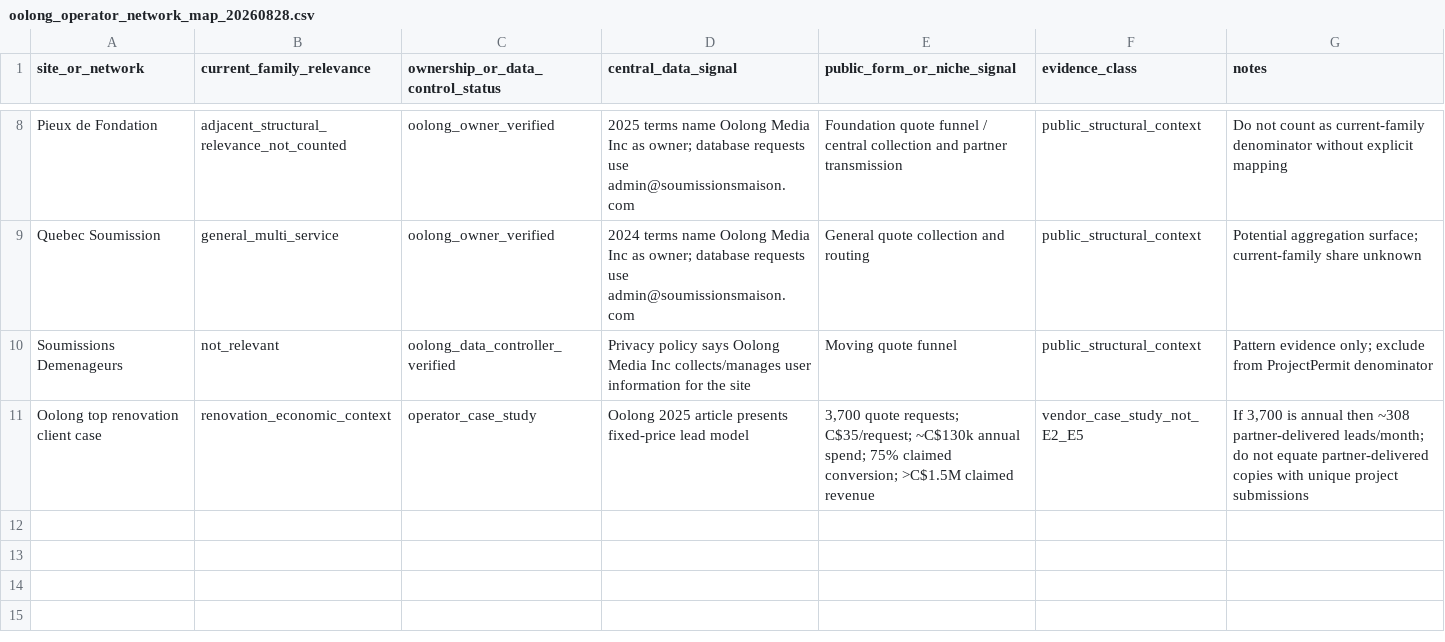
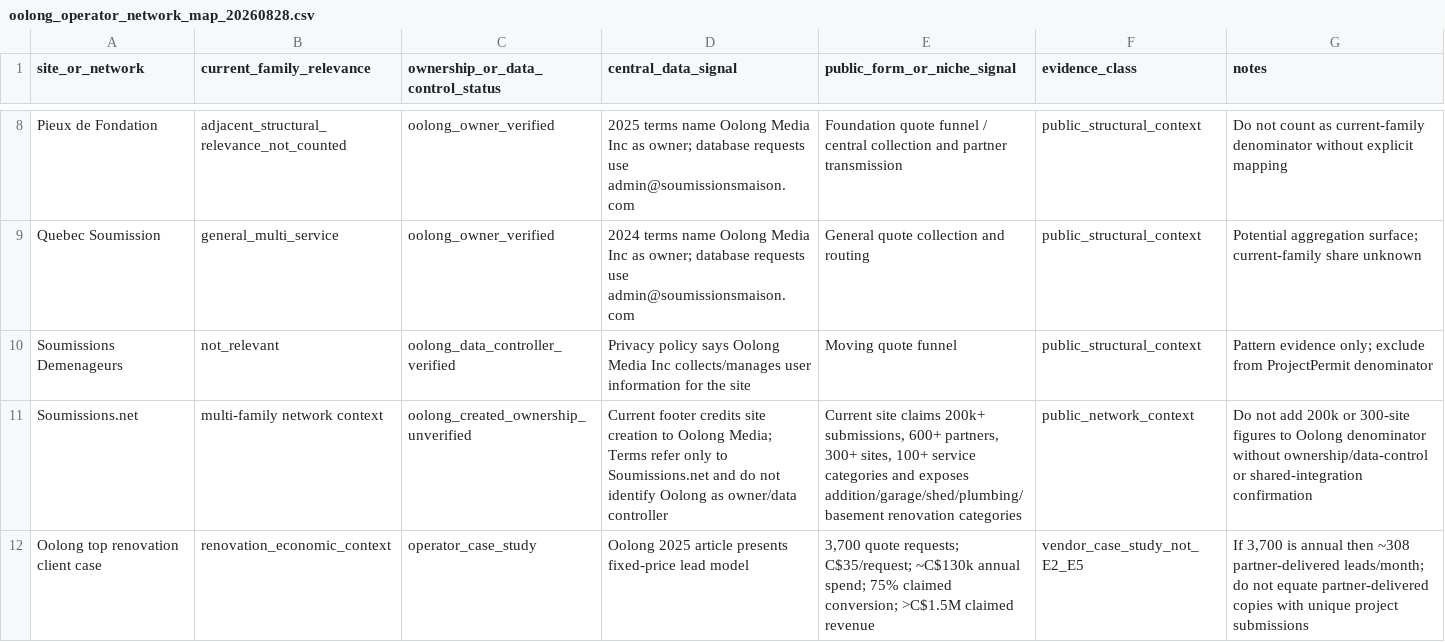
Before and after one commit to ChanghuLiu/projectpermit-mcp, a CSV file: data/oolong_operator_network_map_20260828.csv, drawn as a sheet; only a part is shown, gaps mark what is left out; the diff names each change by its address in the sheet, - before the commit and + after, or states it on an @@ line.

Commit message:
Add Soumissions.net ownership boundary to network map

```diff
--- a/data/oolong_operator_network_map_20260828.csv
+++ b/data/oolong_operator_network_map_20260828.csv
+row 11: Soumissions.net | multi-family network context | oolong_created_ownership_unverified | Current footer credits site creation to Oolong Media; Terms refer only to Soumissions.net and do not identify Oolong as owner/data controller | Current site claims 200k+ submissions, 600+ partners, 300+ sites, 100+ service categories and exposes addition/garage/shed/plumbing/basement renovation categories | public_network_context | Do not add 200k or 300-site figures to Oolong denominator without ownership/data-control or shared-integration confirmation
```
